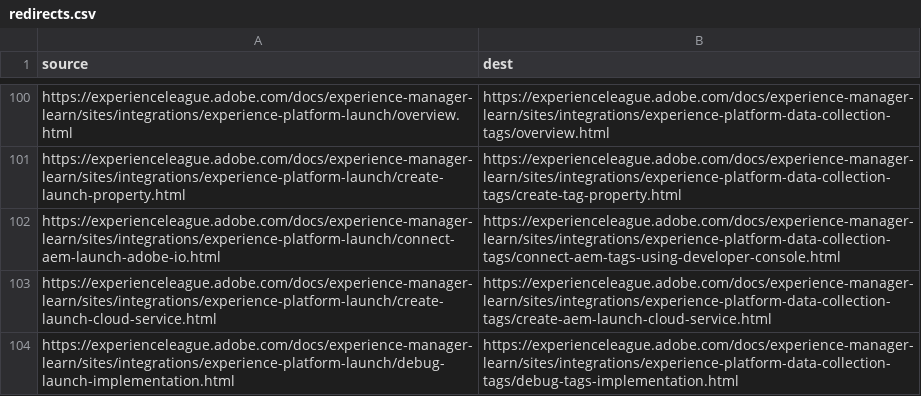
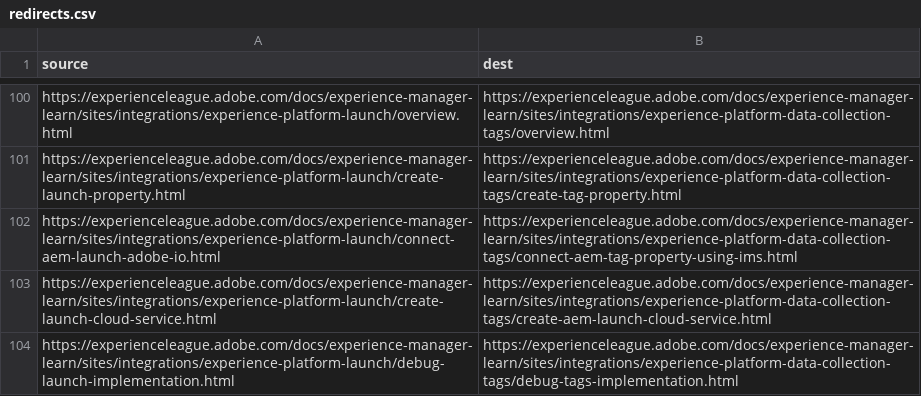
Before and after one commit to AdobeDocs/experience-manager-learn.sv-SE, a CSV file: redirects.csv, drawn as a sheet; only a part is shown, gaps mark what is left out.

```diff
--- a/redirects.csv
+++ b/redirects.csv
@@ -101,3 +101,3 @@ https://experienceleague.adobe.com/docs/experience-manager-learn/sites/integrati
 https://experienceleague.adobe.com/docs/experience-manager-learn/sites/integrations/experience-platform-launch/create-launch-property.html,https://experienceleague.adobe.com/docs/experience-manager-learn/sites/integrations/experience-platform-data-collection-tags/create-tag-property.html
-https://experienceleague.adobe.com/docs/experience-manager-learn/sites/integrations/experience-platform-launch/connect-aem-launch-adobe-io.html,https://experienceleague.adobe.com/docs/experience-manager-learn/sites/integrations/experience-platform-data-collection-tags/connect-aem-tags-using-developer-console.html
+https://experienceleague.adobe.com/docs/experience-manager-learn/sites/integrations/experience-platform-launch/connect-aem-launch-adobe-io.html,https://experienceleague.adobe.com/docs/experience-manager-learn/sites/integrations/experience-platform-data-collection-tags/connect-aem-tag-property-using-ims.html
 https://experienceleague.adobe.com/docs/experience-manager-learn/sites/integrations/experience-platform-launch/create-launch-cloud-service.html,https://experienceleague.adobe.com/docs/experience-manager-learn/sites/integrations/experience-platform-data-collection-tags/create-aem-launch-cloud-service.html
```
Also changed, not shown: 9 other files.
